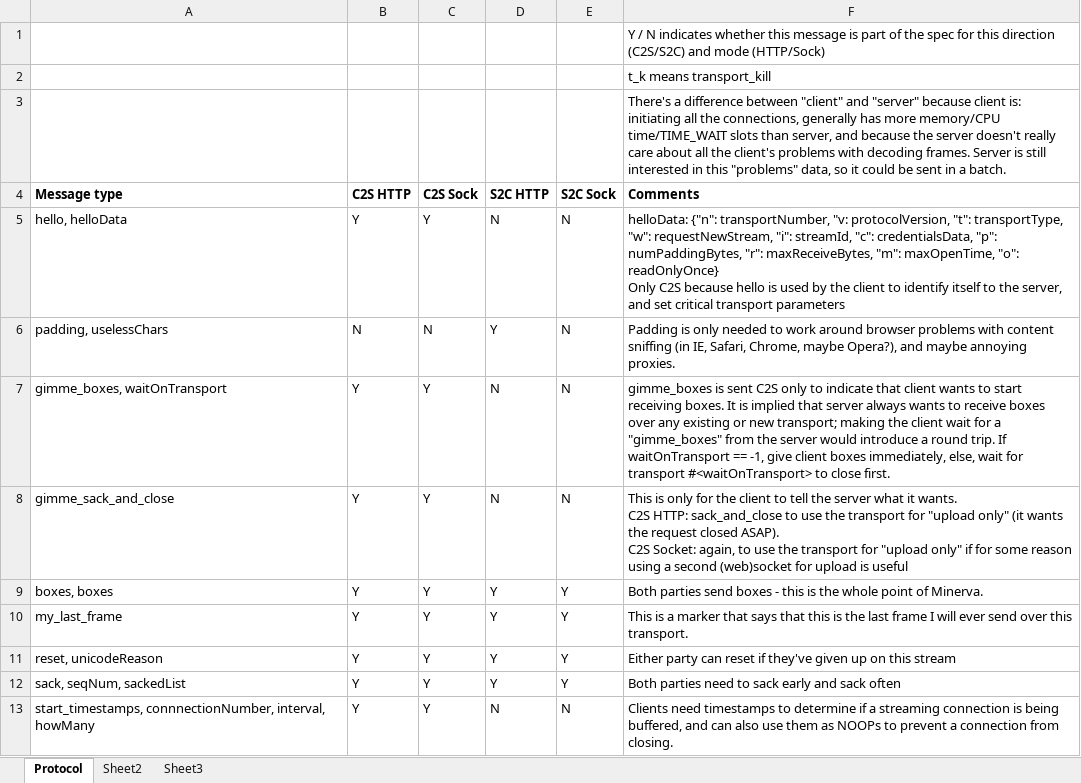
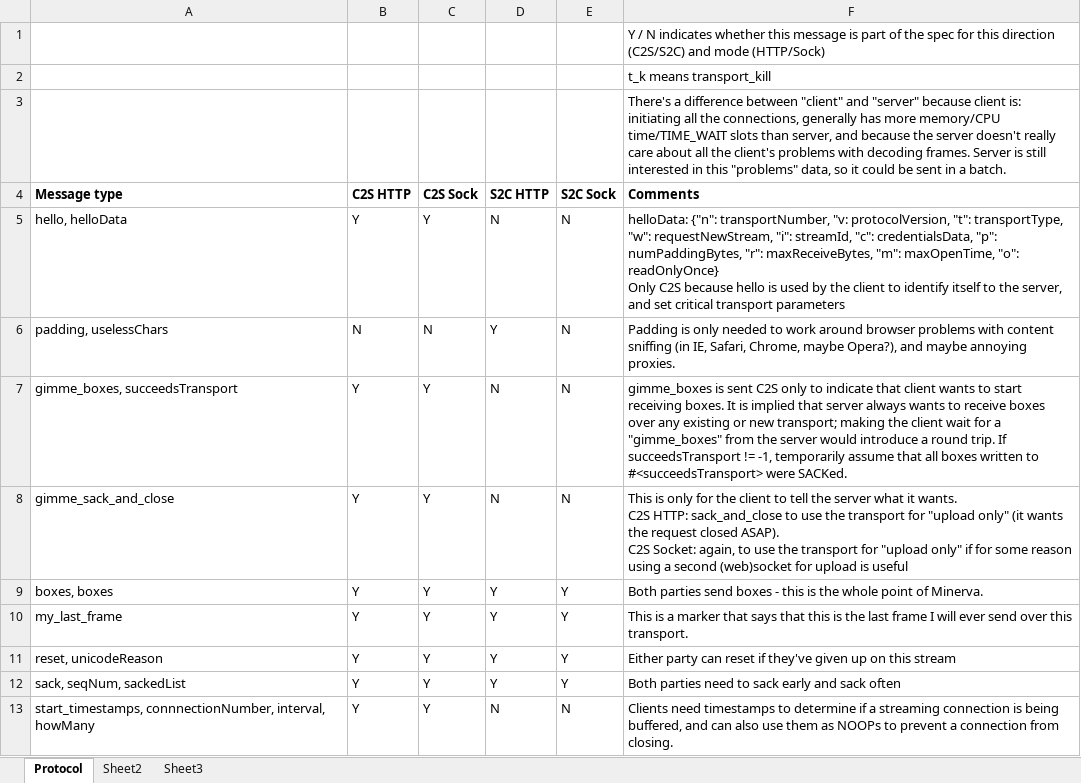
Before and after one commit to ludiosarchive/Minerva, an Excel workbook: docs/protocol.xlsx, sheet Protocol, drawn as a sheet; only a part is shown; values as stored, in another font and other column widths than the file's, no borders; conditional formats not drawn; the diff names each change by its address in the sheet, - before the commit and + after, or states it on an @@ line.

Commit message:
test_sendBoxesConnectionInterleaving

```diff
--- a/docs/protocol.xlsx (sheet Protocol)
+++ b/docs/protocol.xlsx (sheet Protocol)
-A7 (Message type): gimme_boxes, waitOnTransport
+A7 (Message type): gimme_boxes, succeedsTransport
-F7 (Comments): …trip. If waitOnTransport == -1, give client boxes immediately, else, wait for transport #<waitOnTransport> to close first.
+F7 (Comments): …trip. If succeedsTransport != -1, temporarily assume that all boxes written to #<succeedsTransport> were SACKed.
```
Also changed, not shown: 2 other files.
